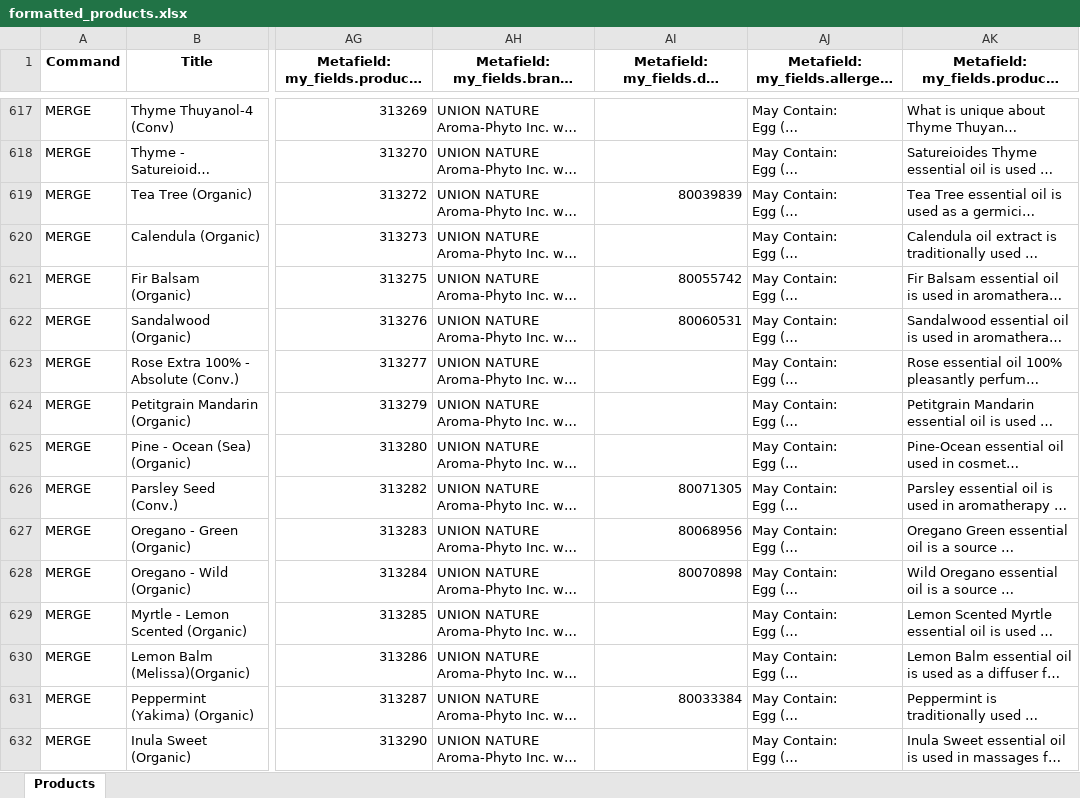
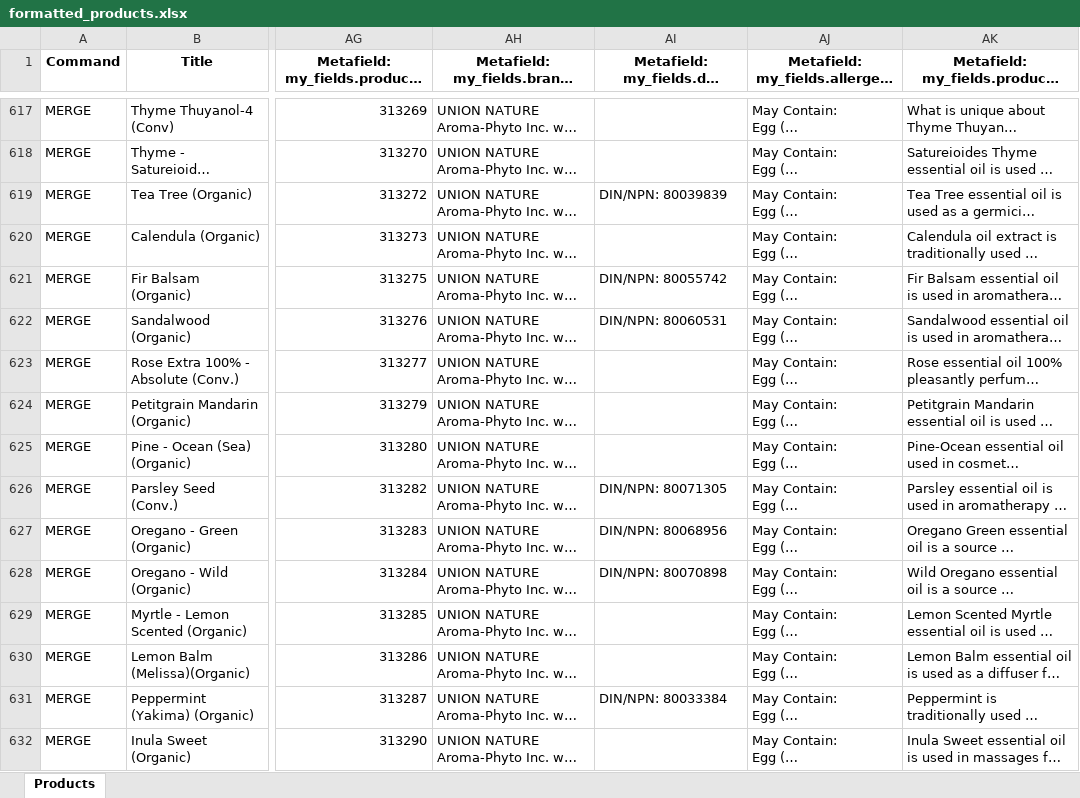
Before and after one commit to JGladman/ShopifyScripts, an Excel workbook: formatted_products.xlsx, sheet Products, drawn as a sheet; only a part is shown, gaps mark what is left out; long unchanged cells end in …; values as stored, in another font and other column widths than the file's, no borders; the diff covers the shown part only; the diff names each change by its address in the sheet, - before the commit and + after, or states it on an @@ line.

```diff
--- a/formatted_products.xlsx (sheet Products)
+++ b/formatted_products.xlsx (sheet Products)
-AI619: 80039839
+AI619: DIN/NPN: 80039839
-AI621: 80055742
+AI621: DIN/NPN: 80055742
-AI622: 80060531
+AI622: DIN/NPN: 80060531
-AI626: 80071305
+AI626: DIN/NPN: 80071305
-AI627: 80068956
+AI627: DIN/NPN: 80068956
-AI628: 80070898
+AI628: DIN/NPN: 80070898
-AI631: 80033384
+AI631: DIN/NPN: 80033384
```
Also changed, not shown: 253 edited cells elsewhere in this sheet, WebsiteDocument2.xlsx, formatted_translations.xlsx, 3 other files.
